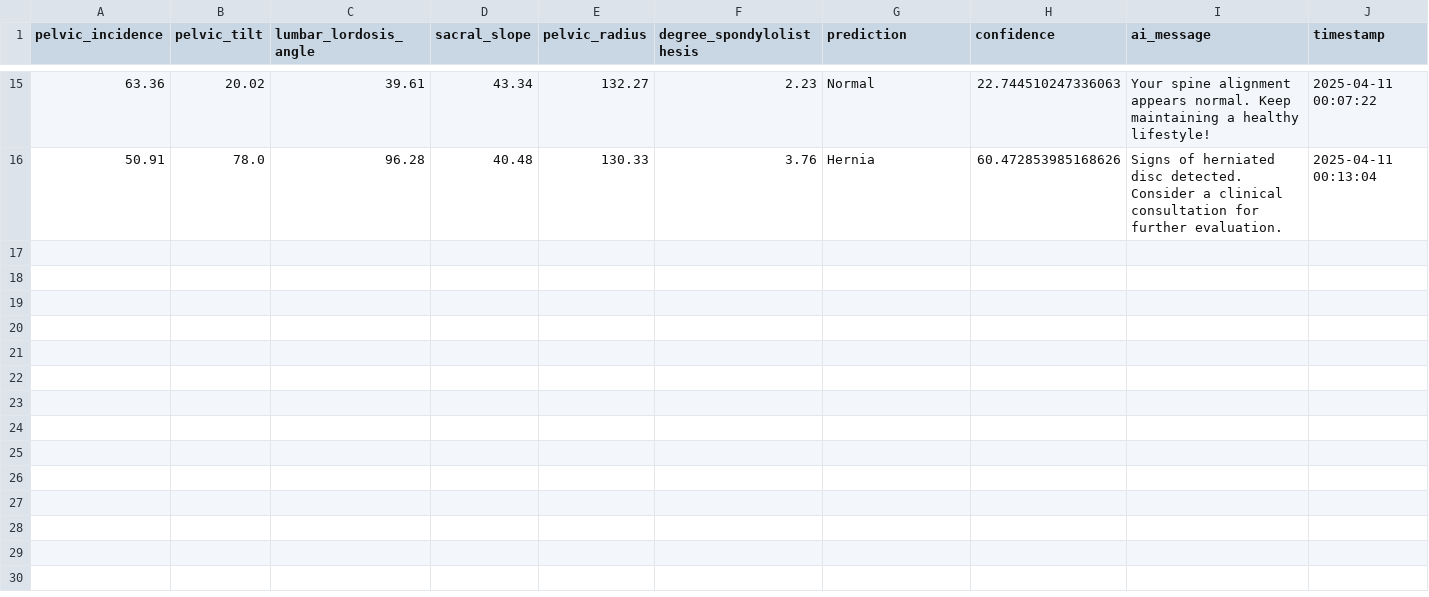
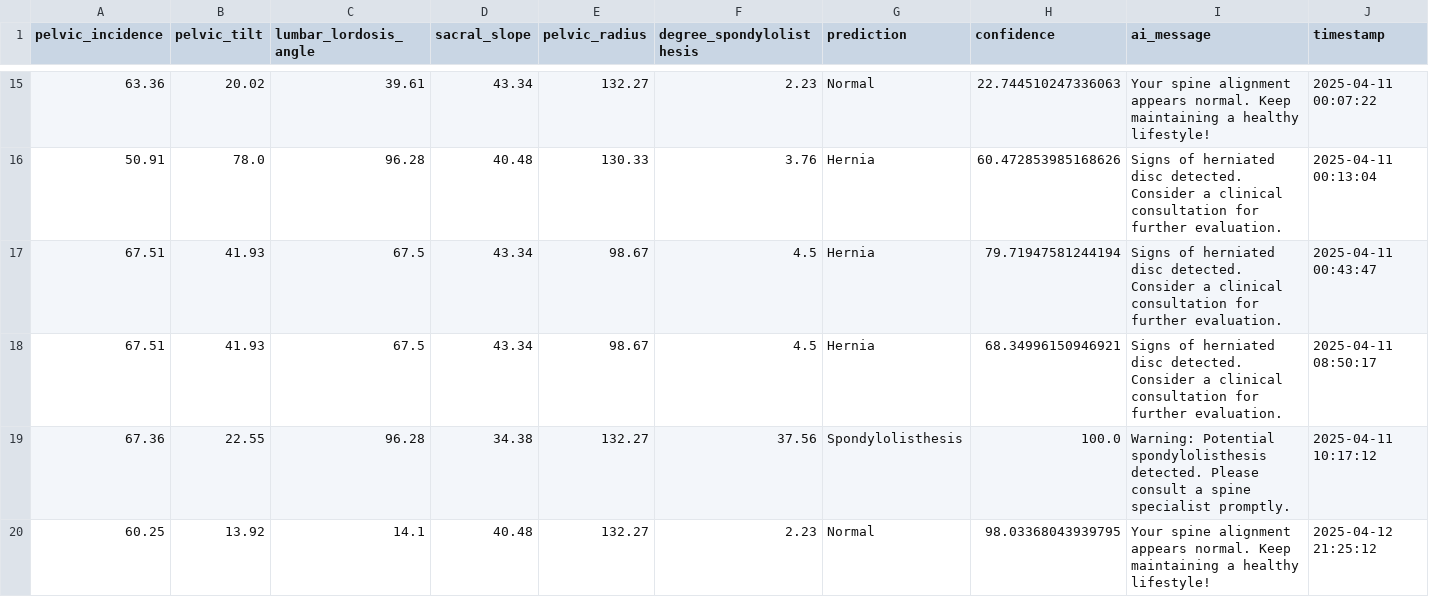
Before and after one commit to vishnupb123/spinesight-ai, a CSV file: utils/user_data/user_data.csv, drawn as a sheet; only a part is shown, gaps mark what is left out; the diff names each change by its address in the sheet, - before the commit and + after, or states it on an @@ line.

Commit message:
final commit

```diff
--- a/utils/user_data/user_data.csv
+++ b/utils/user_data/user_data.csv
+row 17: 67.51 | 41.93 | 67.5 | 43.34 | 98.67 | 4.5 | Hernia | 79.71947581244194 | Signs of herniated disc detected. Consider a clinical consultation for further evaluation. | 2025-04-11 00:43:47
+row 18: 67.51 | 41.93 | 67.5 | 43.34 | 98.67 | 4.5 | Hernia | 68.34996150946921 | Signs of herniated disc detected. Consider a clinical consultation for further evaluation. | 2025-04-11 08:50:17
+row 19: 67.36 | 22.55 | 96.28 | 34.38 | 132.27 | 37.56 | Spondylolisthesis | 100.0 | Warning: Potential spondylolisthesis detected. Please consult a spine specialist promptly. | 2025-04-11 10:17:12
+row 20: 60.25 | 13.92 | 14.1 | 40.48 | 132.27 | 2.23 | Normal | 98.03368043939795 | Your spine alignment appears normal. Keep maintaining a healthy lifestyle! | 2025-04-12 21:25:12
```
